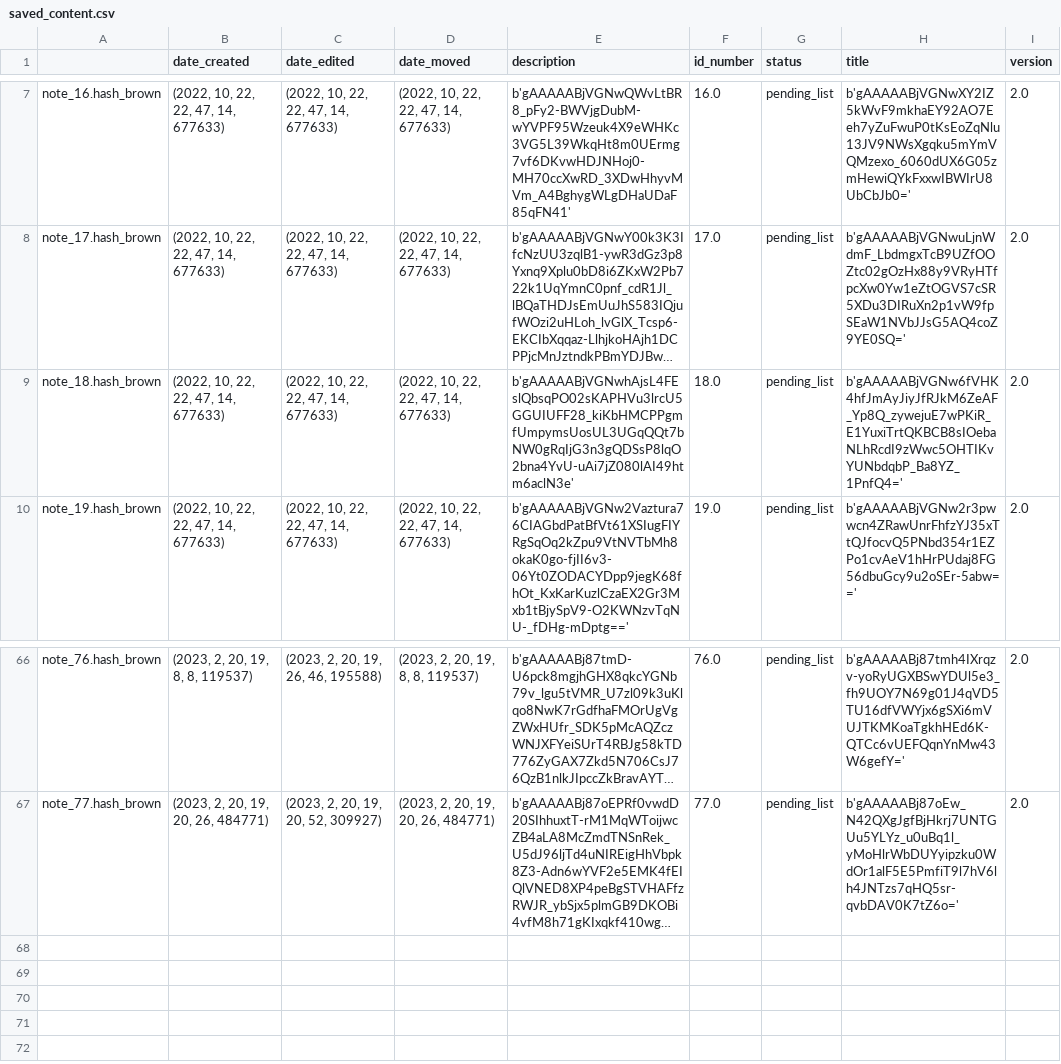
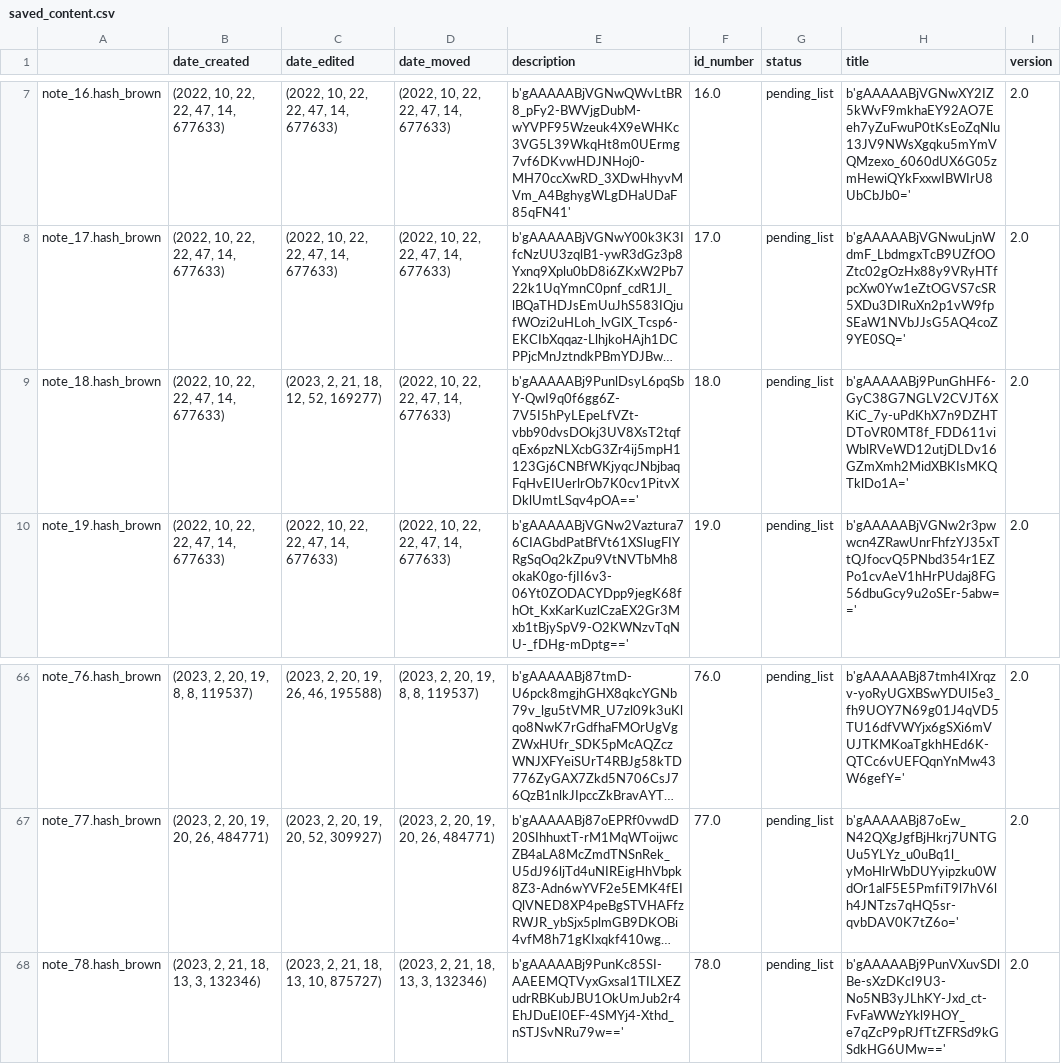
Before and after one commit to Mazchoo/ToDoQt, a CSV file: SavedToDo/saved_content.csv, drawn as a sheet; only a part is shown, gaps mark what is left out; long unchanged cells end in …; the diff names each change by its address in the sheet, - before the commit and + after, or states it on an @@ line.

Commit message:
Updated ToDo items

```diff
--- a/SavedToDo/saved_content.csv
+++ b/SavedToDo/saved_content.csv
-C9 (date_edited): (2022, 10, 22, 22, 47, 14, 677633)
+C9 (date_edited): (2023, 2, 21, 18, 12, 52, 169277)
-E9 (description): b'gAAAAABjVGNwhAjsL4FEslQbsqPO02sKAPHVu3lrcU5GGUIUFF28_kiKbHMCPPgmfUmpymsUosUL3UGqQQt7bNW0gRqIjG3n3gQDSsP8lqO2bna4YvU-uAi7jZ080lAI49htm6aclN3e'
+E9 (description): b'gAAAAABj9PunlDsyL6pqSbY-QwI9q0f6gg6Z-7V5I5hPyLEpeLfVZt-vbb90dvsDOkj3UV8XsT2tqfqEx6pzNLXcbG3Zr4ij5mpH1123Gj6CNBfWKjyqcJNbjbaqFqHvEIUerlrOb7K0cv1PitvXDklUmtLSqv4pOA=='
-H9 (title): b'gAAAAABjVGNw6fVHK4hfJmAyJiyJfRJkM6ZeAF_Yp8Q_zywejuE7wPKiR_E1YuxiTrtQKBCB8sIOebaNLhRcdI9zWwc5OHTIKvYUNbdqbP_Ba8YZ_1PnfQ4='
+H9 (title): b'gAAAAABj9PunGhHF6-GyC38G7NGLV2CVJT6XKiC_7y-uPdKhX7n9DZHTDToVR0MT8f_FDD611viWblRVeWD12utjDLDv16GZmXmh2MidXBKIsMKQTklDo1A='
+row 68: note_78.hash_brown | (2023, 2, 21, 18, 13, 3, 132346) | (2023, 2, 21, 18, 13, 10, 875727) | (2023, 2, 21, 18, 13, 3, 132346) | b'gAAAAABj9PunKc85SI-AAEEMQTVyxGxsaI1TILXEZudrRBKubJBU1OkUmJub2r4EhJDuEI0EF-4SMYj4-Xthd_nSTJSvNRu79w==' | 78.0 | pending_list | b'gAAAAABj9PunVXuvSDlBe-sXzDKcI9U3-No5NB3yJLhKY-Jxd_ct-FvFaWWzYkl9HOY_e7qZcP9pRJfTtZFRSd9kGSdkHG6UMw==' | 2.0
```
